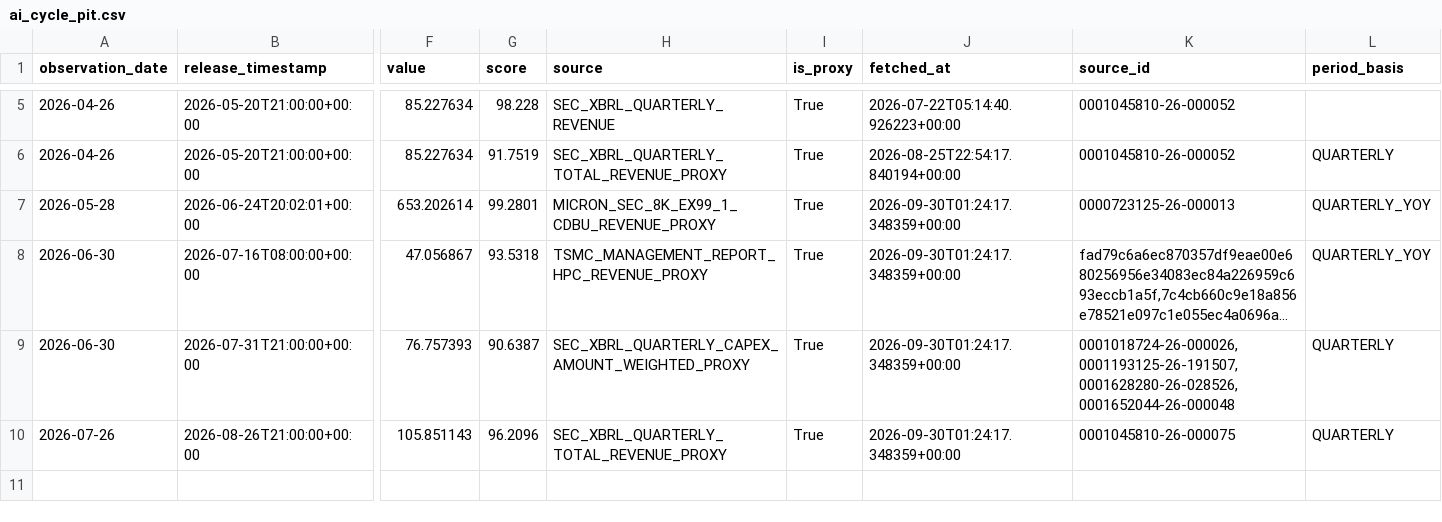
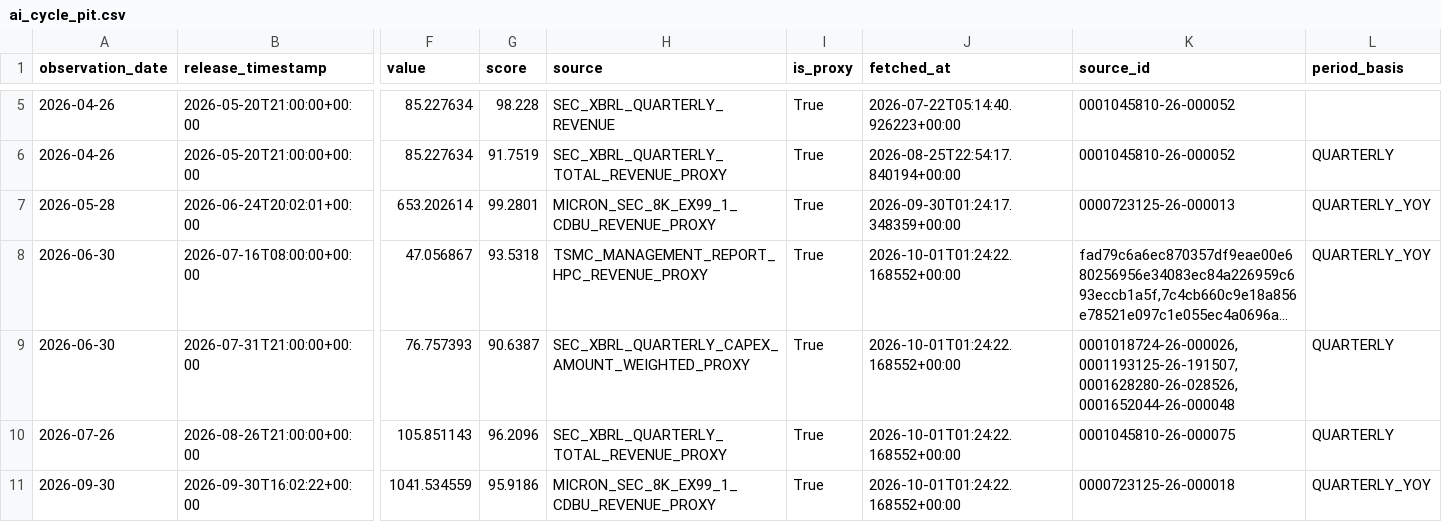
Before and after one commit to oldweng415-dev/investment-os, a CSV file: data/ai_cycle_pit.csv, drawn as a sheet; only a part is shown, gaps mark what is left out; long unchanged cells end in …; rows hold the shown columns only; the diff names each change by its address in the sheet, - before the commit and + after, or states it on an @@ line.

```diff
--- a/data/ai_cycle_pit.csv
+++ b/data/ai_cycle_pit.csv
-J8:J10 (fetched_at): 2026-09-30T01:24:17.348359+00:00
+J8:J10 (fetched_at): 2026-10-01T01:24:22.168552+00:00
+row 11: 2026-09-30 | 2026-09-30T16:02:22+00:00 | 1041.534559 | 95.9186 | MICRON_SEC_8K_EX99_1_CDBU_REVENUE_PROXY | True | 2026-10-01T01:24:22.168552+00:00 | 0000723125-26-000018 | QUARTERLY_YOY
```
Also changed, not shown: data/macro_nowcast_pit.csv, data/positioning_pit.csv, 1 other file.
